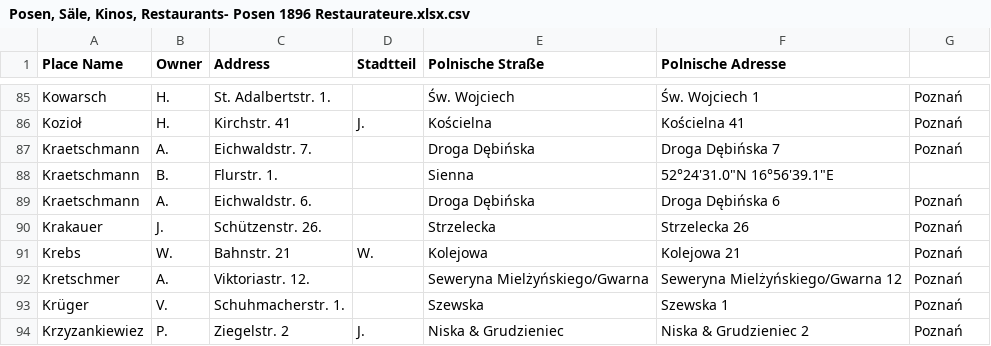
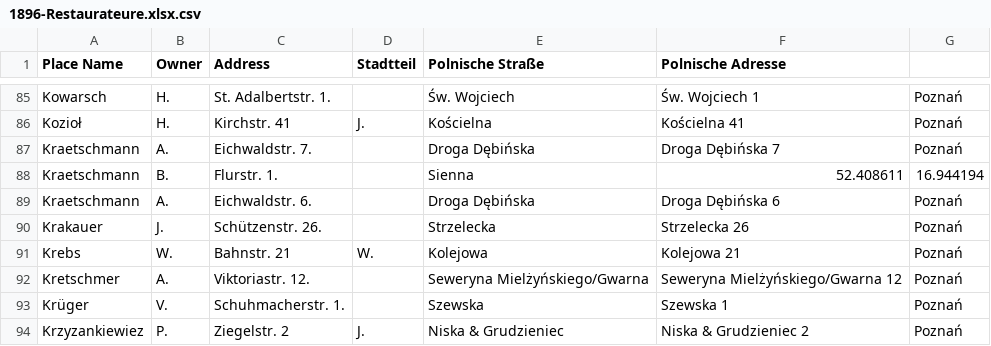
Before and after one commit to vhhistory/Poznan-cinemas-1910, a CSV file: 1896-Restaurateure.xlsx.csv (was Posen, Säle, Kinos, Restaurants- Posen 1896 Restaurateure.xlsx.csv), drawn as a sheet; only a part is shown, gaps mark what is left out.

Commit message:
Fix coordinates format for Kraetschmann, B.
Updated coordinates for Kraetschmann, B. entry.

```diff
--- a/Posen, Säle, Kinos, Restaurants- Posen 1896 Restaurateure.xlsx.csv
+++ b/1896-Restaurateure.xlsx.csv
@@ -87,3 +87,3 @@ Kozioł, H., Kirchstr. 41, J.,Kościelna,Kościelna 41, Poznań
 Kraetschmann, A., Eichwaldstr. 7.,,Droga Dębińska,Droga Dębińska 7, Poznań
-Kraetschmann, B., Flurstr. 1.,,Sienna,52°24'31.0"N 16°56'39.1"E
+Kraetschmann, B., Flurstr. 1.,,Sienna, 52.408611, 16.944194
 Kraetschmann, A. , Eichwaldstr. 6.,,Droga Dębińska,Droga Dębińska 6, Poznań
```
